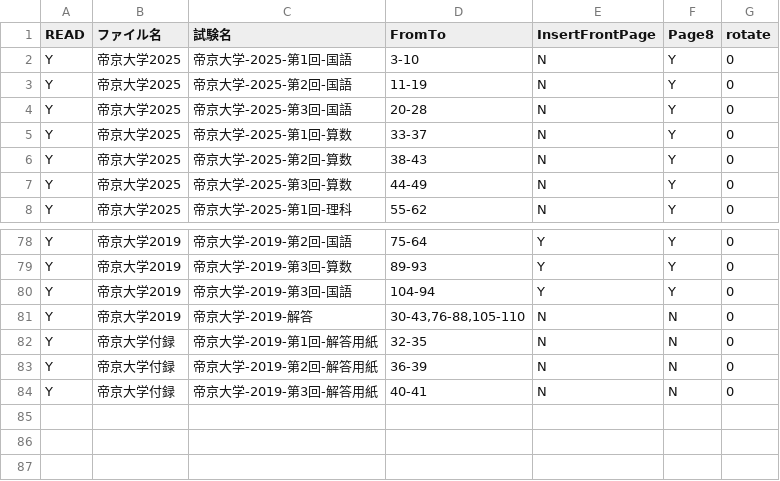
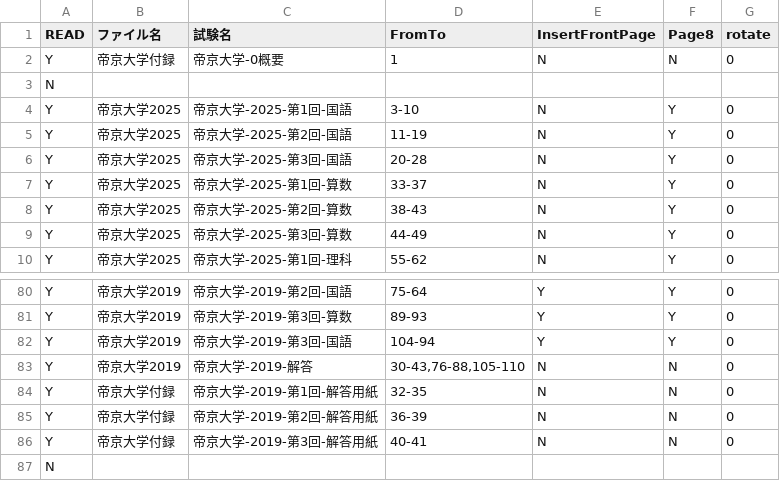
Before and after one commit to ibtosmlin/kakomon, a CSV file: data_teikyo.csv (was bkup_data_teikyo.csv), drawn as a sheet; only a part is shown, gaps mark what is left out; the diff names each change by its address in the sheet, - before the commit and + after, or states it on an @@ line.

```diff
--- a/bkup_data_teikyo.csv
+++ b/data_teikyo.csv
+row 2: Y | 帝京大学付録 | 帝京大学-0概要 | 1 | N | N | 0
+row 3: N
+row 87: N
```
Also changed, not shown: 5 other files.
